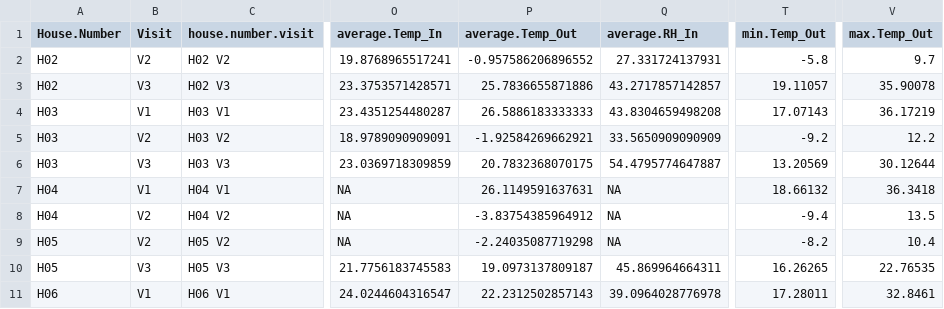
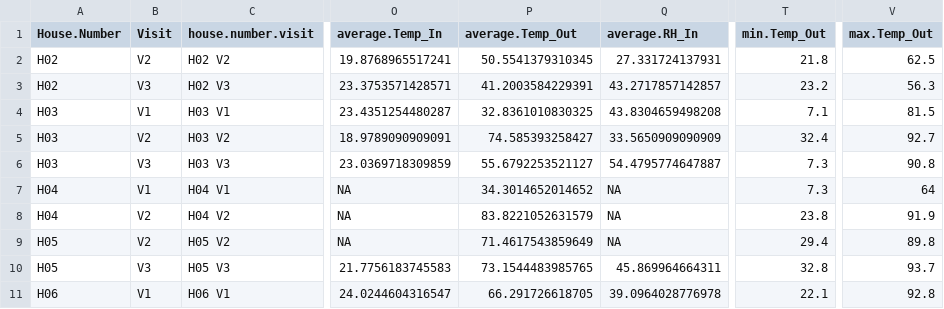
Before and after one commit to darrell-sonntag/EvapCoolerUtahCounty, a CSV file: Processed Data/sidepak.stats.csv, drawn as a sheet; only a part is shown, gaps mark what is left out; the diff covers the shown part only; the diff names each change by its address in the sheet, - before the commit and + after, or states it on an @@ line.

```diff
--- a/Processed Data/sidepak.stats.csv
+++ b/Processed Data/sidepak.stats.csv
-P2 (average.Temp_Out): -0.957586206896552
+P2 (average.Temp_Out): 50.5541379310345
-T2 (min.Temp_Out): -5.8
+T2 (min.Temp_Out): 21.8
-V2 (max.Temp_Out): 9.7
+V2 (max.Temp_Out): 62.5
-P3 (average.Temp_Out): 25.7836655871886
+P3 (average.Temp_Out): 41.2003584229391
-T3 (min.Temp_Out): 19.11057
+T3 (min.Temp_Out): 23.2
-V3 (max.Temp_Out): 35.90078
+V3 (max.Temp_Out): 56.3
-P4 (average.Temp_Out): 26.5886183333333
+P4 (average.Temp_Out): 32.8361010830325
-T4 (min.Temp_Out): 17.07143
+T4 (min.Temp_Out): 7.1
-V4 (max.Temp_Out): 36.17219
+V4 (max.Temp_Out): 81.5
-P5 (average.Temp_Out): -1.92584269662921
+P5 (average.Temp_Out): 74.585393258427
-T5 (min.Temp_Out): -9.2
+T5 (min.Temp_Out): 32.4
-V5 (max.Temp_Out): 12.2
+V5 (max.Temp_Out): 92.7
-P6 (average.Temp_Out): 20.7832368070175
+P6 (average.Temp_Out): 55.6792253521127
-T6 (min.Temp_Out): 13.20569
+T6 (min.Temp_Out): 7.3
-V6 (max.Temp_Out): 30.12644
+V6 (max.Temp_Out): 90.8
-P7 (average.Temp_Out): 26.1149591637631
+P7 (average.Temp_Out): 34.3014652014652
-T7 (min.Temp_Out): 18.66132
+T7 (min.Temp_Out): 7.3
-V7 (max.Temp_Out): 36.3418
+V7 (max.Temp_Out): 64
-P8 (average.Temp_Out): -3.83754385964912
+P8 (average.Temp_Out): 83.8221052631579
-T8 (min.Temp_Out): -9.4
+T8 (min.Temp_Out): 23.8
-V8 (max.Temp_Out): 13.5
+V8 (max.Temp_Out): 91.9
-P9 (average.Temp_Out): -2.24035087719298
+P9 (average.Temp_Out): 71.4617543859649
-T9 (min.Temp_Out): -8.2
+T9 (min.Temp_Out): 29.4
-V9 (max.Temp_Out): 10.4
+V9 (max.Temp_Out): 89.8
-P10 (average.Temp_Out): 19.0973137809187
+P10 (average.Temp_Out): 73.1544483985765
-T10 (min.Temp_Out): 16.26265
+T10 (min.Temp_Out): 32.8
-V10 (max.Temp_Out): 22.76535
+V10 (max.Temp_Out): 93.7
-P11 (average.Temp_Out): 22.2312502857143
+P11 (average.Temp_Out): 66.291726618705
-T11 (min.Temp_Out): 17.28011
+T11 (min.Temp_Out): 22.1
-V11 (max.Temp_Out): 32.8461
+V11 (max.Temp_Out): 92.8
```
Also changed, not shown: 118 edited cells elsewhere in this file, Data/Processed Data/TRH_summary_Table_season.csv, Processed Data/EvapCooler.summary.csv, 8 other files.
